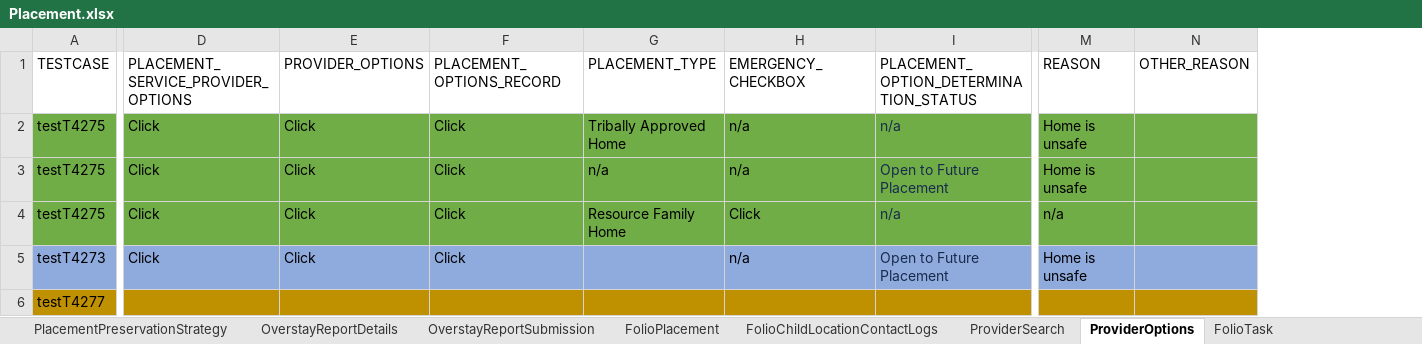
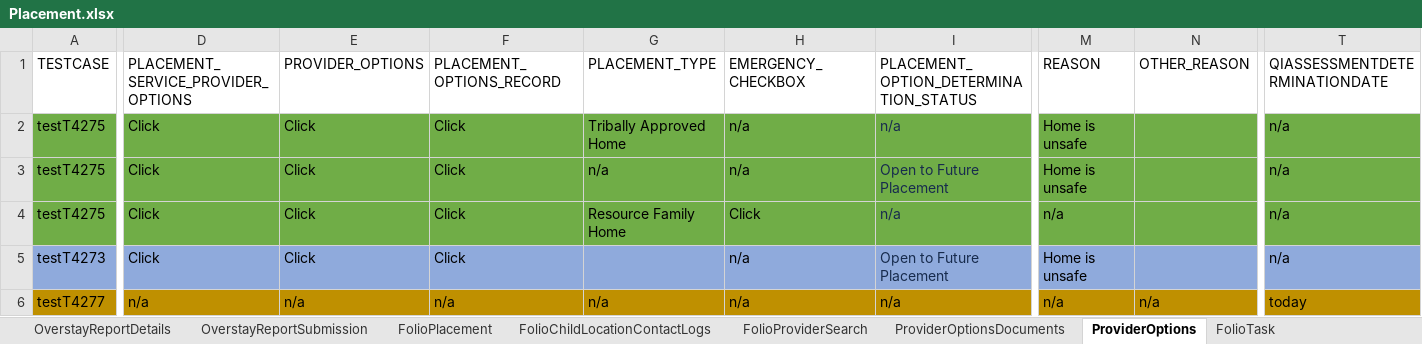
Before and after one commit to priya-singh4/POMExcelData, an Excel workbook: Placement.xlsx, sheet ProviderOptions, drawn as a sheet; only a part is shown, gaps mark what is left out; values as stored, in another font and other column widths than the file's, no borders; the diff covers the shown part only; the diff names each change by its address in the sheet, - before the commit and + after, or states it on an @@ line.

```diff
--- a/Placement.xlsx (sheet ProviderOptions)
+++ b/Placement.xlsx (sheet ProviderOptions)
-sheet tab: ProviderSearch
+sheet tab: FolioProviderSearch
+sheet tab: ProviderOptionsDocuments
+column T (QIASSESSMENTDETERMINATIONDATE), rows 2-6: n/a | n/a | n/a | n/a | today
-D6: (empty)
+D6: n/a
-E6 (PROVIDER_OPTIONS): (empty)
+E6 (PROVIDER_OPTIONS): n/a
-F6 (PLACEMENT_OPTIONS_RECORD): (empty)
+F6 (PLACEMENT_OPTIONS_RECORD): n/a
-G6 (PLACEMENT_TYPE): (empty)
+G6 (PLACEMENT_TYPE): n/a
-H6 (EMERGENCY_CHECKBOX): (empty)
+H6 (EMERGENCY_CHECKBOX): n/a
-I6: (empty)
+I6: n/a
-M6 (REASON): (empty)
+M6 (REASON): n/a
-N6 (OTHER_REASON): (empty)
+N6 (OTHER_REASON): n/a
```
Also changed, not shown: 1 edited cell elsewhere in this sheet, sheet FolioProviderSearch, sheet ChildLocationCorrespondences, sheet Removal, sheet FolioChildLocationContactLogs, sheet PlacementPreservationStrategy.
